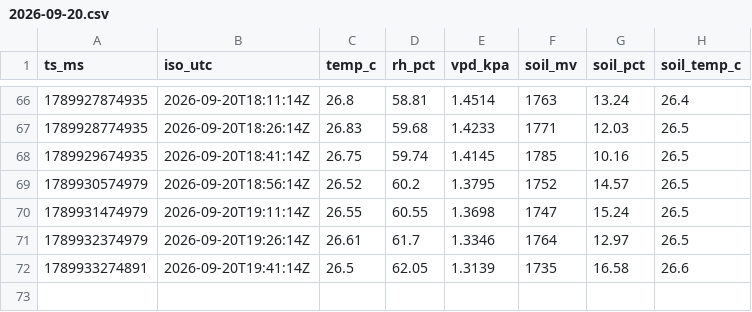
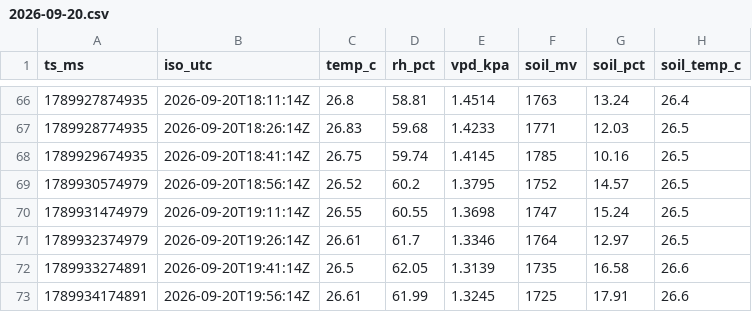
Before and after one commit to 3-mmc/olive-data, a CSV file: archive/2026-09-20.csv, drawn as a sheet; only a part is shown, gaps mark what is left out; the diff names each change by its address in the sheet, - before the commit and + after, or states it on an @@ line.

Commit message:
olive archive 2026-09-20

```diff
--- a/archive/2026-09-20.csv
+++ b/archive/2026-09-20.csv
+row 73: 1789934174891 | 2026-09-20T19:56:14Z | 26.61 | 61.99 | 1.3245 | 1725 | 17.91 | 26.6
```
